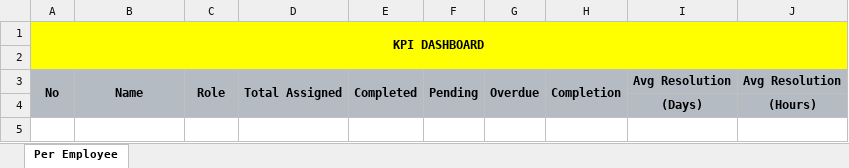
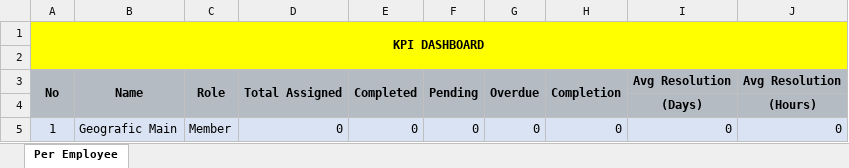
Before and after one commit to GANimationZ/RnD-Portal, an Excel workbook: instance/kpi_history/2026-10.xlsx, sheet Per Employee, drawn as a sheet; values as stored, in another font and other column widths than the file's, no borders; the diff names each change by its address in the sheet, - before the commit and + after, or states it on an @@ line.

```diff
--- a/instance/kpi_history/2026-10.xlsx (sheet Per Employee)
+++ b/instance/kpi_history/2026-10.xlsx (sheet Per Employee)
+row 5: 1 | Geografic Main | Member | 0 | 0 | 0 | 0 | 0 | 0 | 0
```
Also changed, not shown: 8 other files.
